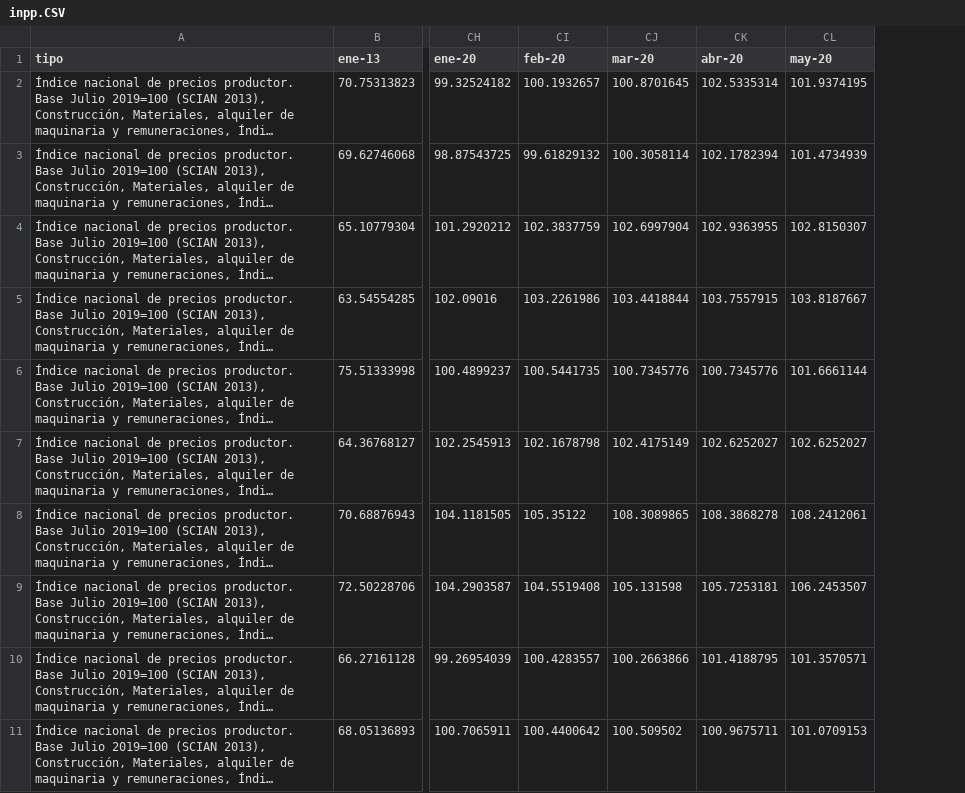
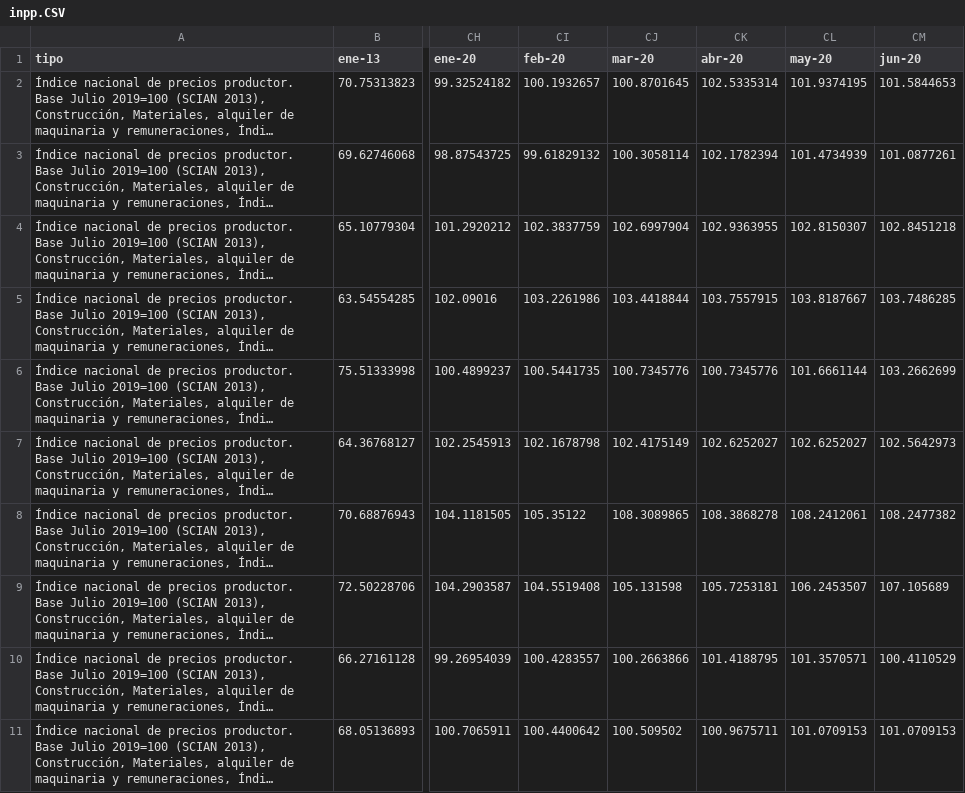
Before and after one commit to claudiodanielpc/price-index, a CSV file: inpp.CSV, drawn as a sheet; only a part is shown, gaps mark what is left out; long unchanged cells end in …; the diff covers the shown part only; the diff names each change by its address in the sheet, - before the commit and + after, or states it on an @@ line.

Commit message:
Actualizacion a junio 2020

```diff
--- a/inpp.CSV
+++ b/inpp.CSV
+column CM (jun-20), rows 2-11: 101.5844653 | 101.0877261 | 102.8451218 | 103.7486285 | 103.2662699 | 102.5642973 | 108.2477382 | 107.105689 | 100.4110529 | 101.0709153
```
Also changed, not shown: 1 added row elsewhere in this file.
